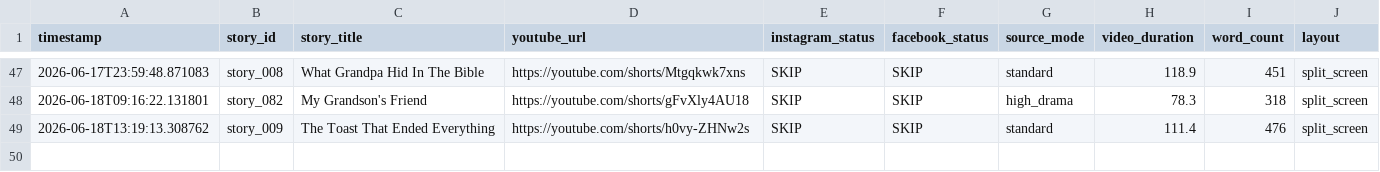
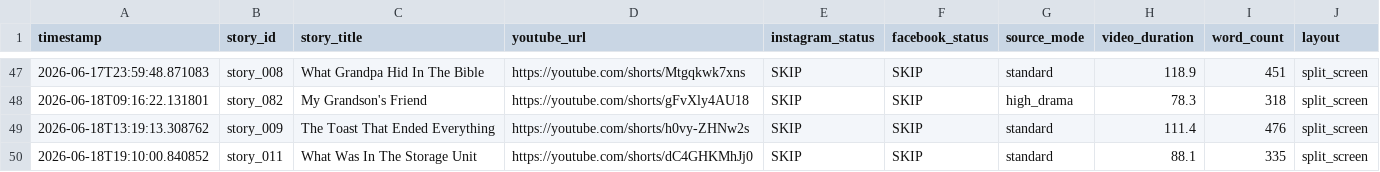
Before and after one commit to AddyCuber/reels-on-rails, a CSV file: upload_log.csv, drawn as a sheet; only a part is shown, gaps mark what is left out.

```diff
--- a/upload_log.csv
+++ b/upload_log.csv
@@ -49 +49,2 @@ timestamp,story_id,story_title,youtube_url,instagram_status,facebook_status,sour
 2026-06-18T13:19:13.308762,story_009,"The Toast That Ended Everything",https://youtube.com/shorts/h0vy-ZHNw2s,"SKIP","SKIP",standard,111.4,476,split_screen
+2026-06-18T19:10:00.840852,story_011,"What Was In The Storage Unit",https://youtube.com/shorts/dC4GHKMhJj0,"SKIP","SKIP",standard,88.1,335,split_screen
```
Also changed, not shown: 3 other files.
